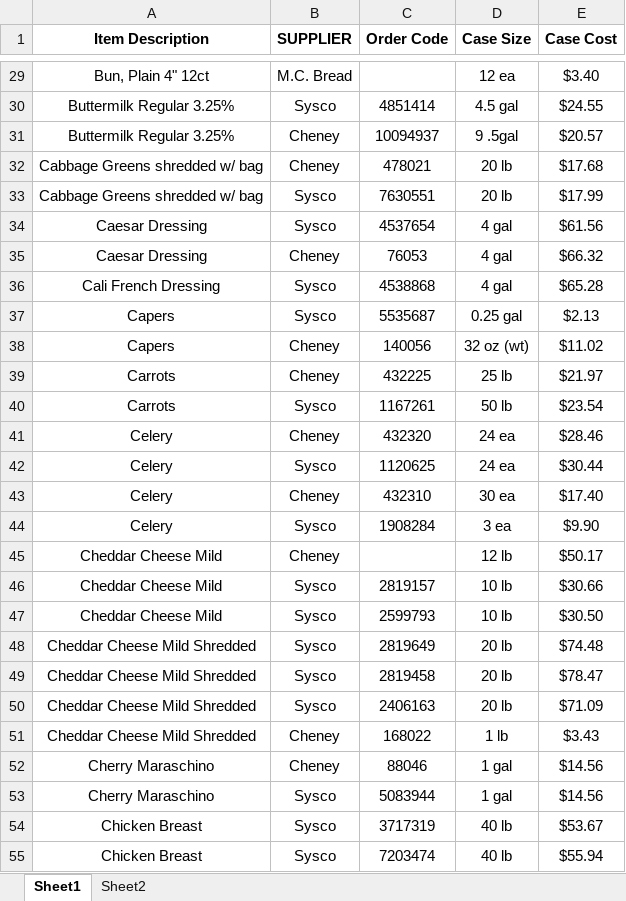
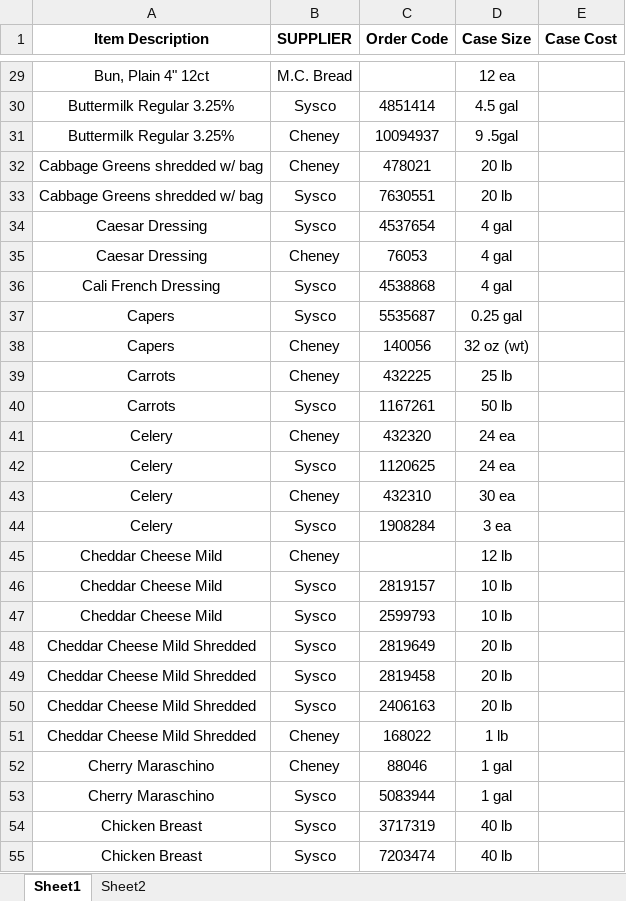
Before and after one commit to aalacy/miami-admin-backend, an Excel workbook: app/api/data/_Item List.xlsx, sheet Sheet1, drawn as a sheet; only a part is shown, gaps mark what is left out; values as stored, in another font and other column widths than the file's, no borders; the diff covers the shown part only; the diff names each change by its address in the sheet, - before the commit and + after, or states it on an @@ line.

```diff
--- a/app/api/data/_Item List.xlsx (sheet Sheet1)
+++ b/app/api/data/_Item List.xlsx (sheet Sheet1)
-E29 (Case Cost): $3.40
+E29 (Case Cost): (empty)
-E30 (Case Cost): $24.55
+E30 (Case Cost): (empty)
-E31 (Case Cost): $20.57
+E31 (Case Cost): (empty)
-E32 (Case Cost): $17.68
+E32 (Case Cost): (empty)
-E33 (Case Cost): $17.99
+E33 (Case Cost): (empty)
-E34 (Case Cost): $61.56
+E34 (Case Cost): (empty)
-E35 (Case Cost): $66.32
+E35 (Case Cost): (empty)
-E36 (Case Cost): $65.28
+E36 (Case Cost): (empty)
-E37 (Case Cost): $2.13
+E37 (Case Cost): (empty)
-E38 (Case Cost): $11.02
+E38 (Case Cost): (empty)
-E39 (Case Cost): $21.97
+E39 (Case Cost): (empty)
-E40 (Case Cost): $23.54
+E40 (Case Cost): (empty)
-E41 (Case Cost): $28.46
+E41 (Case Cost): (empty)
-E42 (Case Cost): $30.44
+E42 (Case Cost): (empty)
-E43 (Case Cost): $17.40
+E43 (Case Cost): (empty)
-E44 (Case Cost): $9.90
+E44 (Case Cost): (empty)
-E45 (Case Cost): $50.17
+E45 (Case Cost): (empty)
-E46 (Case Cost): $30.66
+E46 (Case Cost): (empty)
-E47 (Case Cost): $30.50
+E47 (Case Cost): (empty)
-E48 (Case Cost): $74.48
+E48 (Case Cost): (empty)
-E49 (Case Cost): $78.47
+E49 (Case Cost): (empty)
-E50 (Case Cost): $71.09
+E50 (Case Cost): (empty)
-E51 (Case Cost): $3.43
+E51 (Case Cost): (empty)
-E52:E53 (Case Cost): $14.56
+E52:E53 (Case Cost): (empty)
-E54 (Case Cost): $53.67
+E54 (Case Cost): (empty)
-E55 (Case Cost): $55.94
+E55 (Case Cost): (empty)
```
Also changed, not shown: 446 edited cells elsewhere in this sheet, 12 other files.
